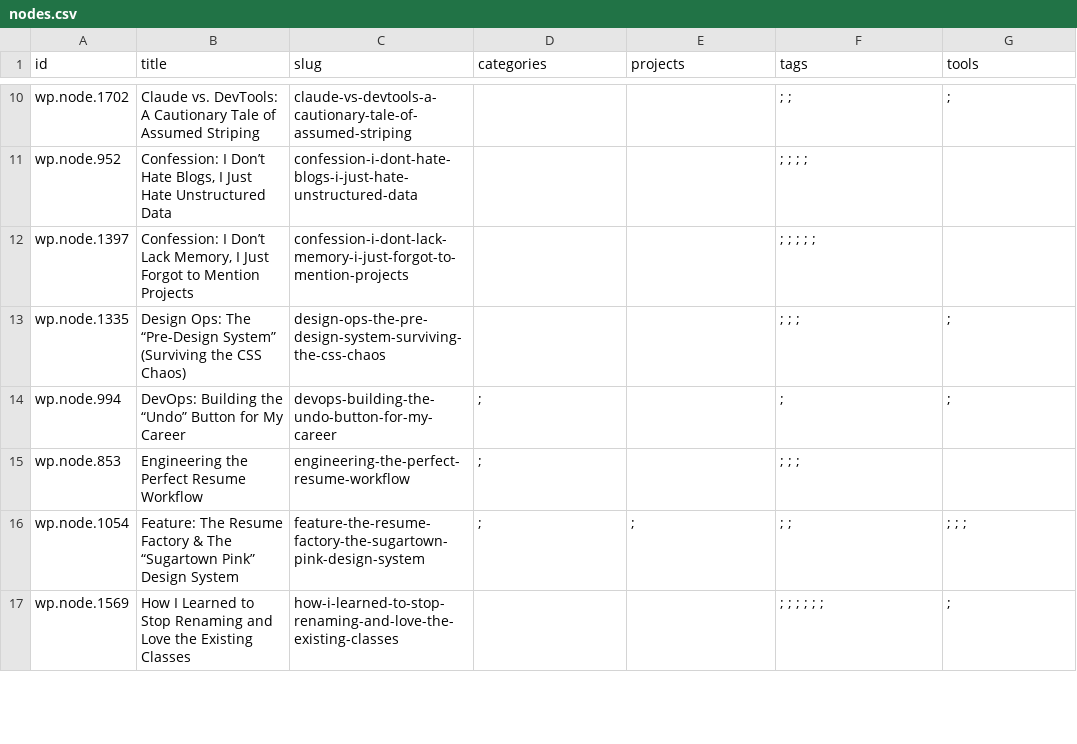
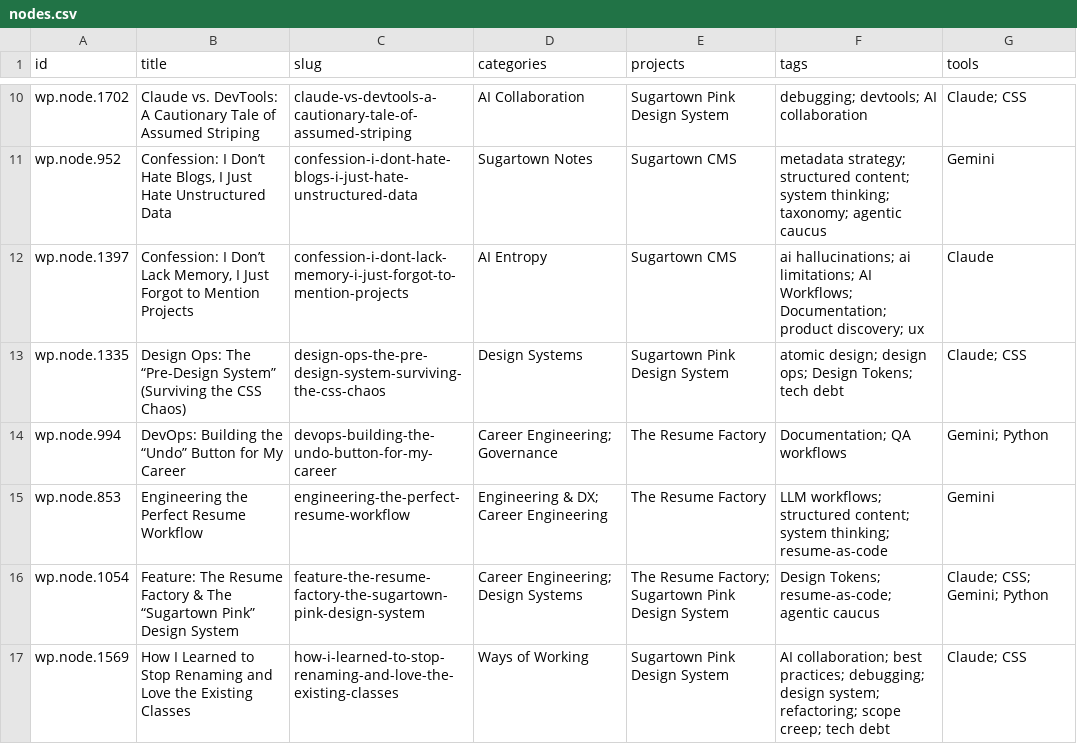
Before and after one commit to bex-sugartown/sugartown, a CSV file: output/audit/nodes.csv, drawn as a sheet; only a part is shown, gaps mark what is left out; the diff covers the shown part only; the diff names each change by its address in the sheet, - before the commit and + after, or states it on an @@ line.

```diff
--- a/output/audit/nodes.csv
+++ b/output/audit/nodes.csv
-D10 (categories): (empty)
+D10 (categories): AI Collaboration
-E10 (projects): (empty)
+E10 (projects): Sugartown Pink Design System
-F10 (tags): ; ;
+F10 (tags): debugging; devtools; AI collaboration
-G10 (tools): ;
+G10 (tools): Claude; CSS
-D11 (categories): (empty)
+D11 (categories): Sugartown Notes
-E11:E12 (projects): (empty)
+E11:E12 (projects): Sugartown CMS
-F11 (tags): ; ; ; ;
+F11 (tags): metadata strategy; structured content; system thinking; taxonomy; agentic caucus
-G11 (tools): (empty)
+G11 (tools): Gemini
-D12 (categories): (empty)
+D12 (categories): AI Entropy
-F12 (tags): ; ; ; ; ;
+F12 (tags): ai hallucinations; ai limitations; AI Workflows; Documentation; product discovery; ux
-G12 (tools): (empty)
+G12 (tools): Claude
-D13 (categories): (empty)
+D13 (categories): Design Systems
-E13 (projects): (empty)
+E13 (projects): Sugartown Pink Design System
-F13 (tags): ; ; ;
+F13 (tags): atomic design; design ops; Design Tokens; tech debt
-G13 (tools): ;
+G13 (tools): Claude; CSS
-D14 (categories): ;
+D14 (categories): Career Engineering; Governance
-E14:E15 (projects): (empty)
+E14:E15 (projects): The Resume Factory
-F14 (tags): ;
+F14 (tags): Documentation; QA workflows
-G14 (tools): ;
+G14 (tools): Gemini; Python
-D15 (categories): ;
+D15 (categories): Engineering & DX; Career Engineering
-F15 (tags): ; ; ;
+F15 (tags): LLM workflows; structured content; system thinking; resume-as-code
-G15 (tools): (empty)
+G15 (tools): Gemini
-D16 (categories): ;
+D16 (categories): Career Engineering; Design Systems
-E16 (projects): ;
+E16 (projects): The Resume Factory; Sugartown Pink Design System
-F16 (tags): ; ;
+F16 (tags): Design Tokens; resume-as-code; agentic caucus
-G16 (tools): ; ; ;
+G16 (tools): Claude; CSS; Gemini; Python
-D17 (categories): (empty)
+D17 (categories): Ways of Working
-E17 (projects): (empty)
+E17 (projects): Sugartown Pink Design System
-F17 (tags): ; ; ; ; ; ;
+F17 (tags): AI collaboration; best practices; debugging; design system; refactoring; scope creep; tech debt
-G17 (tools): ;
+G17 (tools): Claude; CSS
```
Also changed, not shown: 147 edited cells elsewhere in this file, output/audit/categories.csv, output/audit/projects.csv, 2 other files.
